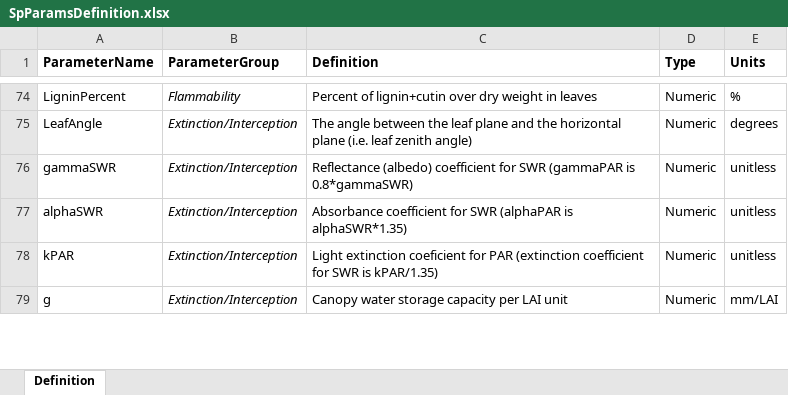
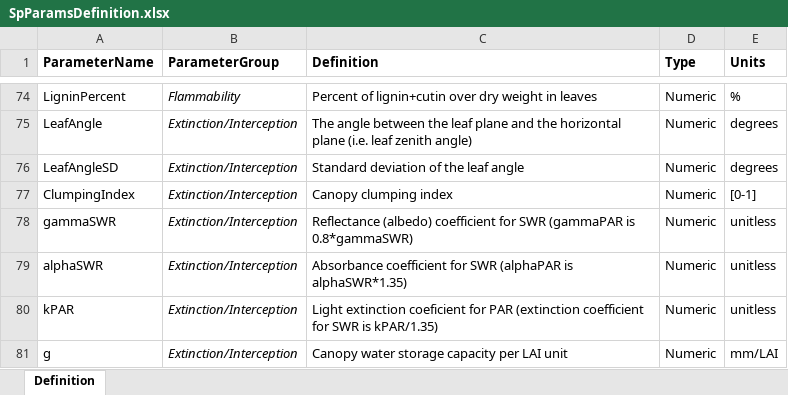
Before and after one commit to emf-creaf/medfate, an Excel workbook: data-raw/SpParamsDefinition.xlsx, sheet Definition, drawn as a sheet; only a part is shown, gaps mark what is left out; values as stored, in another font and other column widths than the file's, no borders; the diff names each change by its address in the sheet, - before the commit and + after, or states it on an @@ line.

```diff
--- a/data-raw/SpParamsDefinition.xlsx (sheet Definition)
+++ b/data-raw/SpParamsDefinition.xlsx (sheet Definition)
+row 76: LeafAngleSD | Extinction/Interception | Standard deviation of the leaf angle | Numeric | degrees
+row 77: ClumpingIndex | Extinction/Interception | Canopy clumping index | Numeric | [0-1]
```
Also changed, not shown: data-raw/InitialSpParamsMED.xlsx, data-raw/SpParamsMED.xlsx, 10 other files.
